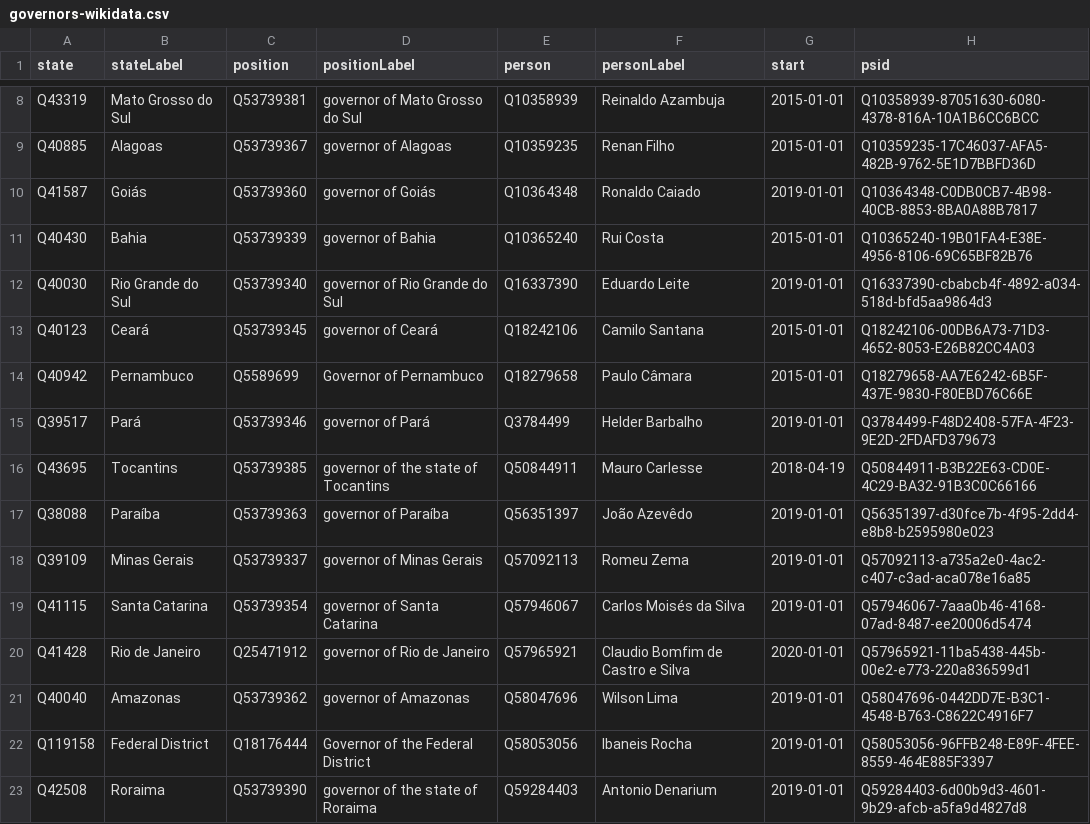
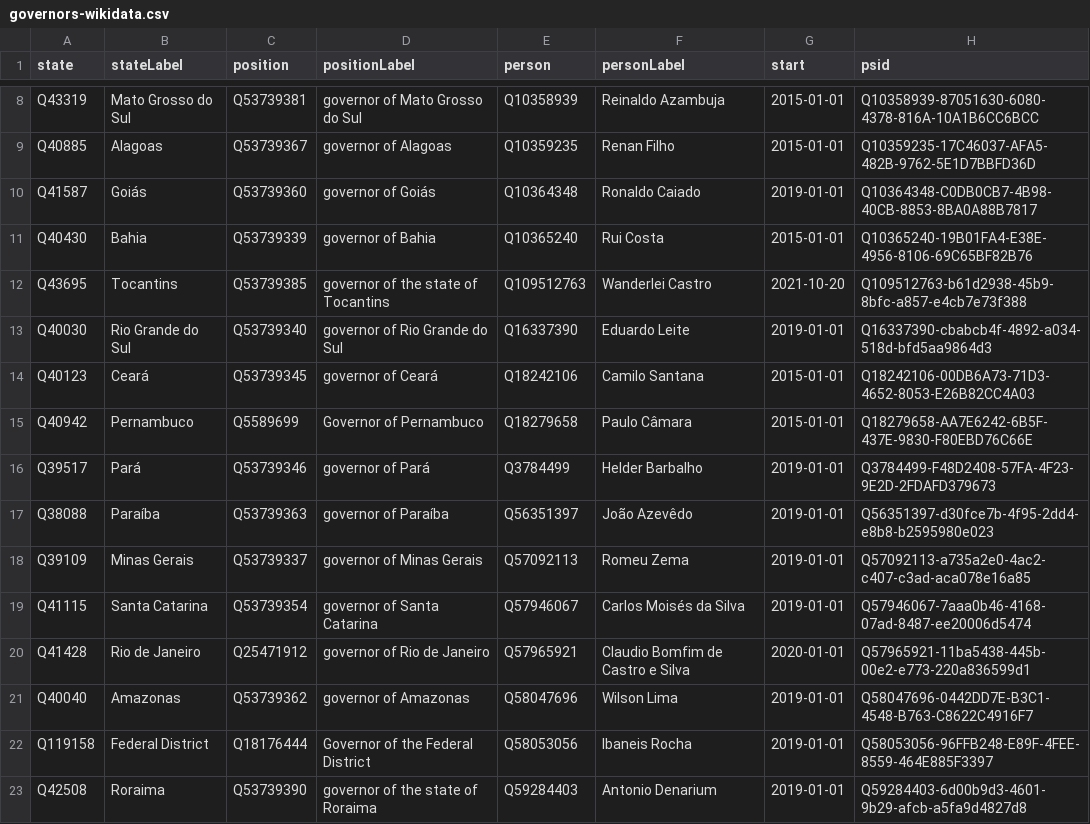
Before and after one commit to every-politician-scrapers/brazil-ministers, a CSV file: data/governors-wikidata.csv, drawn as a sheet; only a part is shown, gaps mark what is left out; removed rows and columns are numbered as before the commit, all else as after; the diff names each change by its address in the sheet, - before the commit and + after, or states it on an @@ line.

Commit message:
Diff Wikipedia to Wikidata

```diff
--- a/data/governors-wikidata.csv
+++ b/data/governors-wikidata.csv
+row 12: Q43695 | Tocantins | Q53739385 | governor of the state of Tocantins | Q109512763 | Wanderlei Castro | 2021-10-20 | Q109512763-b61d2938-45b9-8bfc-a857-e4cb7e73f388
-row 16: Q43695 | Tocantins | Q53739385 | governor of the state of Tocantins | Q50844911 | Mauro Carlesse | 2018-04-19 | Q50844911-B3B22E63-CD0E-4C29-BA32-91B3C0C66166
```
Also changed, not shown: data/governors-wikipedia.csv, 1 other file.
